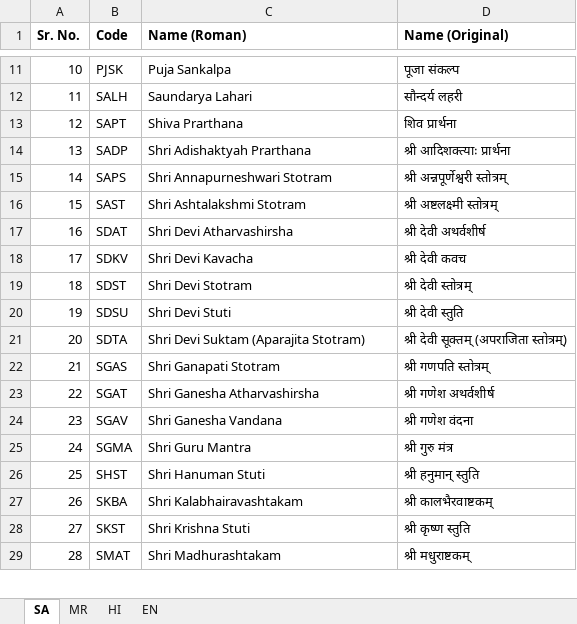
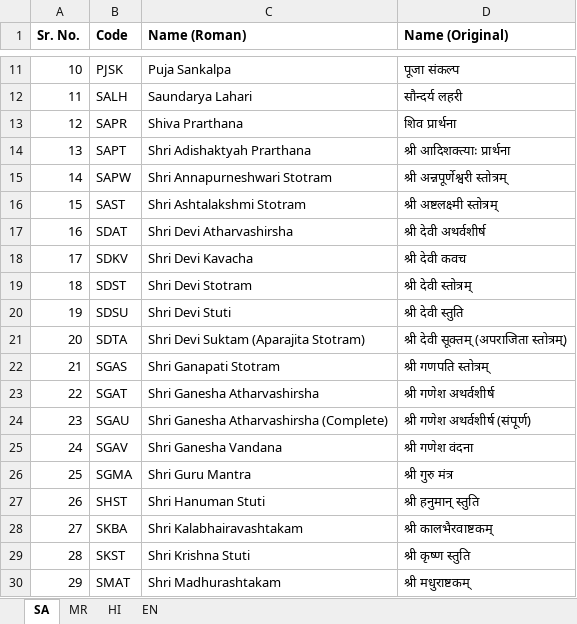
Before and after one commit to AdvaitKisar/SahajayogaStotraSangraha, an Excel workbook: Data.xlsx, sheet SA, drawn as a sheet; only a part is shown, gaps mark what is left out; values as stored, in another font and other column widths than the file's, no borders; addresses are those after the commit; the diff names each change by its address in the sheet, - before the commit and + after, or states it on an @@ line.

Commit message:
Add files via upload

```diff
--- a/Data.xlsx (sheet SA)
+++ b/Data.xlsx (sheet SA)
-B13 (Code): SAPT
+B13 (Code): SAPR
-B14 (Code): SADP
+B14 (Code): SAPT
-B15 (Code): SAPS
+B15 (Code): SAPW
+row 24: 23 | SGAU | Shri Ganesha Atharvashirsha (Complete) | श्री गणेश अथर्वशीर्ष (संपूर्ण)
@@ column A (Sr. No.) renumbered from row 25 down @@
```
